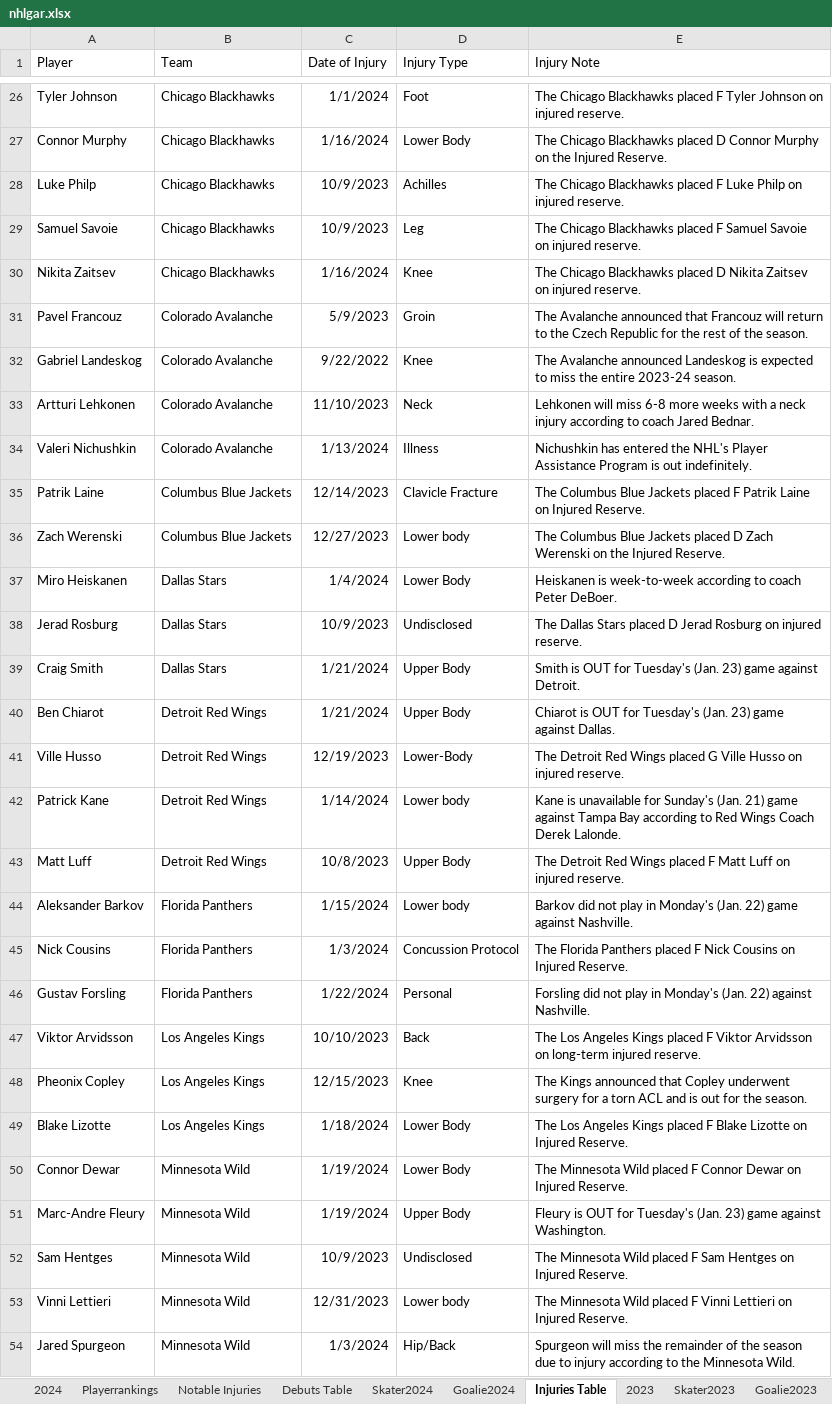
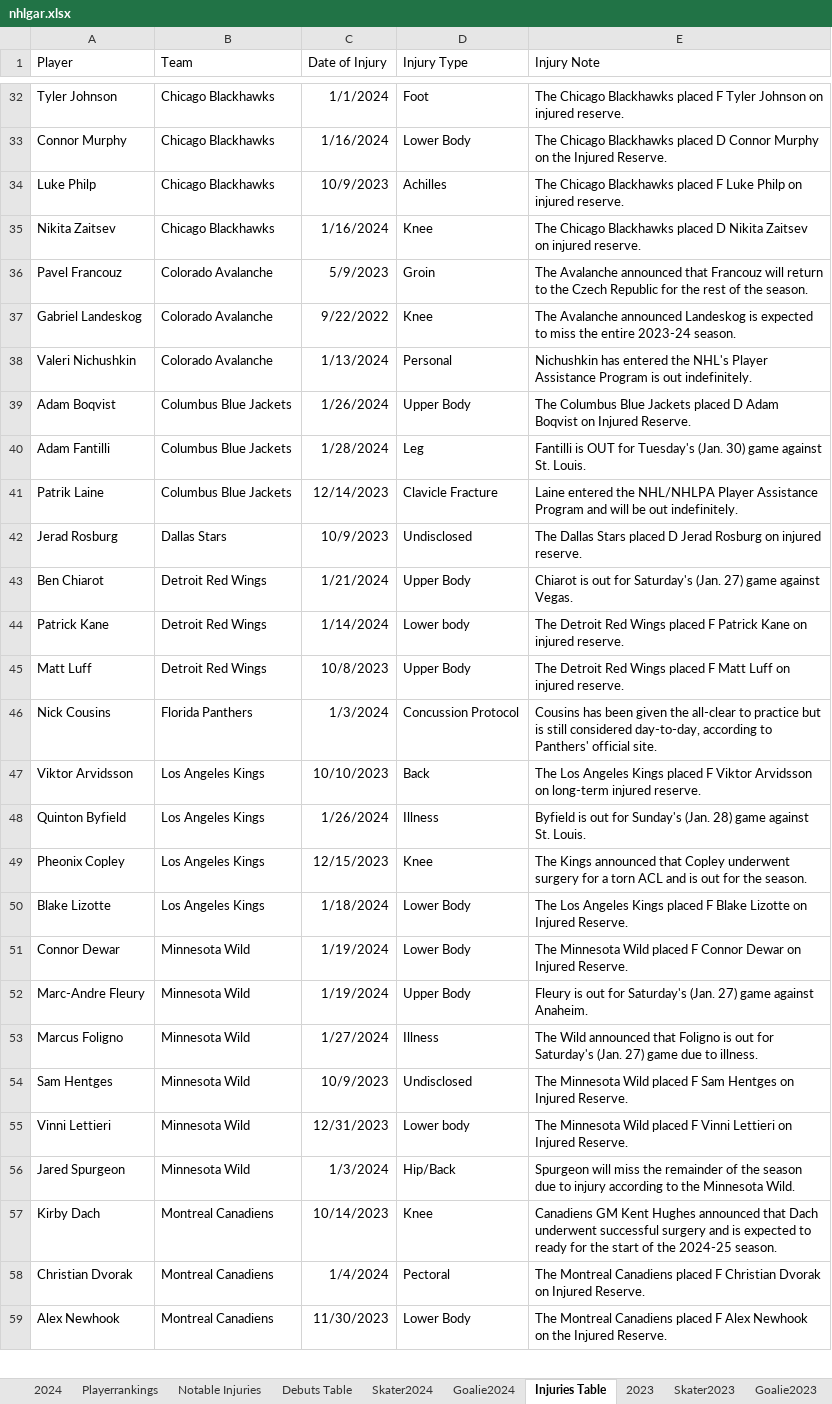
Before and after one commit to TeslaTruther/Hockey-Model, an Excel workbook: nhlgar.xlsx, sheet Injuries Table, drawn as a sheet; only a part is shown, gaps mark what is left out; the shorter side is filled out with more unchanged rows; values as stored, in another font and other column widths than the file's, no borders; table styles not drawn; removed rows and columns are numbered as before the commit, all else as after; the diff covers the shown part only; the diff names each change by its address in the sheet, - before the commit and + after, or states it on an @@ line.

```diff
--- a/nhlgar.xlsx (sheet Injuries Table)
+++ b/nhlgar.xlsx (sheet Injuries Table)
-row 29: Samuel Savoie | Chicago Blackhawks | 10/9/2023 | Leg | The Chicago Blackhawks placed F Samuel Savoie on injured reserve.
-row 33: Artturi Lehkonen | Colorado Avalanche | 11/10/2023 | Neck | Lehkonen will miss 6-8 more weeks with a neck injury according to coach Jared Bednar.
-D38 (Injury Type): Illness
+D38 (Injury Type): Personal
+row 39: Adam Boqvist | Columbus Blue Jackets | 1/26/2024 | Upper Body | The Columbus Blue Jackets placed D Adam Boqvist on Injured Reserve.
+row 40: Adam Fantilli | Columbus Blue Jackets | 1/28/2024 | Leg | Fantilli is OUT for Tuesday's (Jan. 30) game against St. Louis.
-E41 (Injury Note): The Columbus Blue Jackets placed F Patrik Laine on Injured Reserve.
+E41 (Injury Note): Laine entered the NHL/NHLPA Player Assistance Program and will be out indefinitely.
-row 36: Zach Werenski | Columbus Blue Jackets | 12/27/2023 | Lower body | The Columbus Blue Jackets placed D Zach Werenski on the Injured Reserve.
-row 37: Miro Heiskanen | Dallas Stars | 1/4/2024 | Lower Body | Heiskanen is week-to-week according to coach Peter DeBoer.
-row 39: Craig Smith | Dallas Stars | 1/21/2024 | Upper Body | Smith is OUT for Tuesday's (Jan. 23) game against Detroit.
-E43 (Injury Note): Chiarot is OUT for Tuesday's (Jan. 23) game against Dallas.
+E43 (Injury Note): Chiarot is out for Saturday's (Jan. 27) game against Vegas.
-row 41: Ville Husso | Detroit Red Wings | 12/19/2023 | Lower-Body | The Detroit Red Wings placed G Ville Husso on injured reserve.
-E44 (Injury Note): Kane is unavailable for Sunday's (Jan. 21) game against Tampa Bay according to Red Wings Coach Derek Lalonde.
+E44 (Injury Note): The Detroit Red Wings placed F Patrick Kane on injured reserve.
-row 44: Aleksander Barkov | Florida Panthers | 1/15/2024 | Lower body | Barkov did not play in Monday's (Jan. 22) game against Nashville.
-E46 (Injury Note): The Florida Panthers placed F Nick Cousins on Injured Reserve.
+E46 (Injury Note): Cousins has been given the all-clear to practice but is still considered day-to-day, according to Panthers' official site.
-row 46: Gustav Forsling | Florida Panthers | 1/22/2024 | Personal | Forsling did not play in Monday's (Jan. 22) against Nashville.
+row 48: Quinton Byfield | Los Angeles Kings | 1/26/2024 | Illness | Byfield is out for Sunday's (Jan. 28) game against St. Louis.
-E52 (Injury Note): Fleury is OUT for Tuesday's (Jan. 23) game against Washington.
+E52 (Injury Note): Fleury is out for Saturday's (Jan. 27) game against Anaheim.
+row 53: Marcus Foligno | Minnesota Wild | 1/27/2024 | Illness | The Wild announced that Foligno is out for Saturday's (Jan. 27) game due to illness.
```
Also changed, not shown: 19 added rows, 14 removed rows and 14 edited cells elsewhere in this sheet, sheet Skater Statistics Table, sheet Skater2024, sheet Goalie2024, sheet Goalie Statistics Table, sheet Playerrankings, sheet 2024, 2 more sheets, formulas that keep their value, Performance.xlsx, 3 other files.
